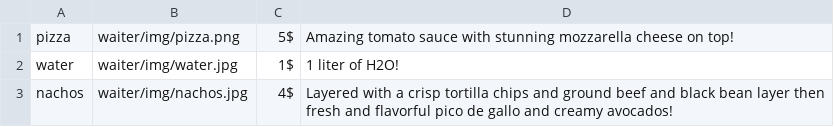
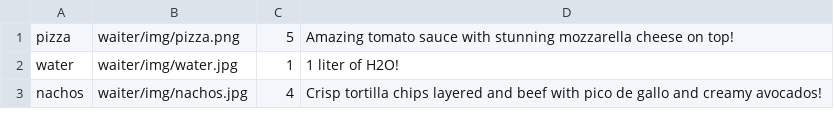
Before and after one commit to SalvatoreCognetta/HumanRobotInteraction, a CSV file: src/waiter/menu.csv, drawn as a sheet.

```diff
--- a/src/waiter/menu.csv
+++ b/src/waiter/menu.csv
@@ -1,3 +1,3 @@
-pizza, waiter/img/pizza.png, 5$, Amazing tomato sauce with stunning mozzarella cheese on top!
-water, waiter/img/water.jpg, 1$, 1 liter of H2O!
-nachos, waiter/img/nachos.jpg, 4$, Layered with a crisp tortilla chips and ground beef and black bean layer then fresh and flavorful pico de gallo and creamy avocados!
+pizza, waiter/img/pizza.png, 5, Amazing tomato sauce with stunning mozzarella cheese on top!
+water, waiter/img/water.jpg, 1, 1 liter of H2O!
+nachos, waiter/img/nachos.jpg, 4, Crisp tortilla chips layered and beef with pico de gallo and creamy avocados!
```
Also changed, not shown: 21 other files.
